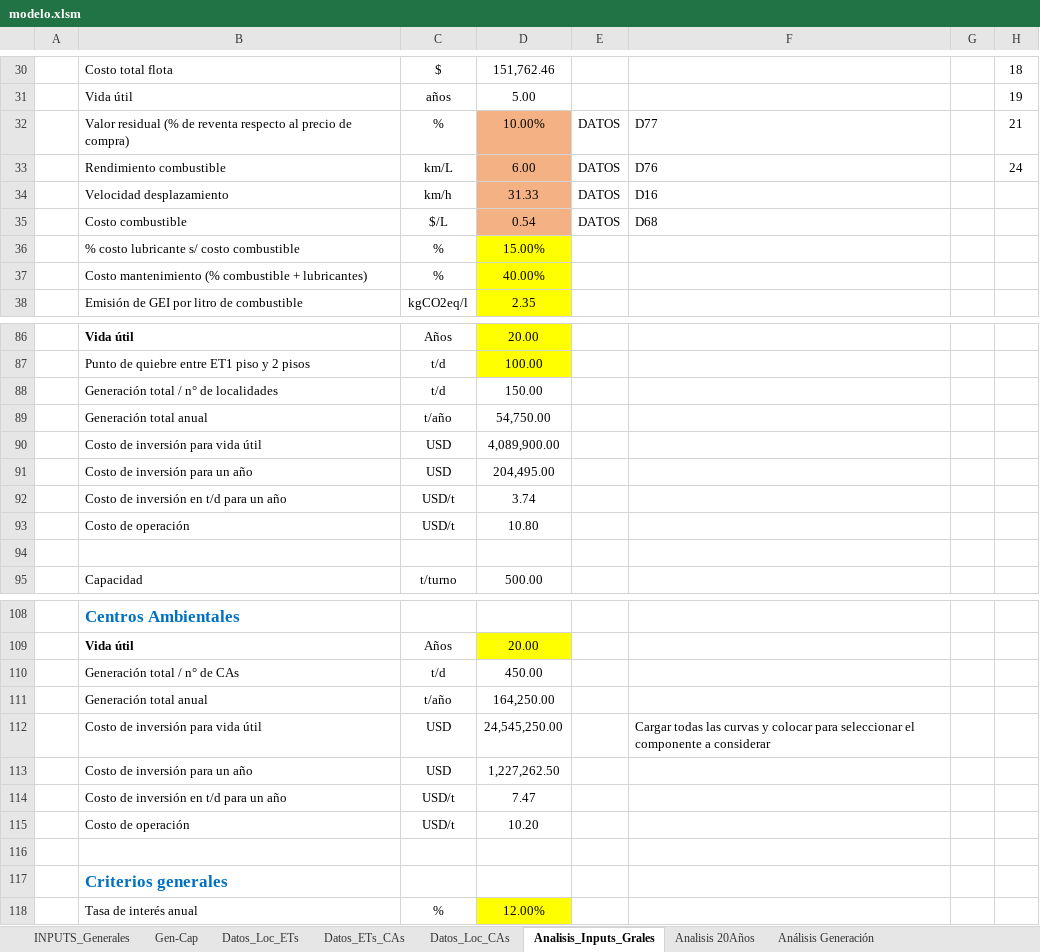
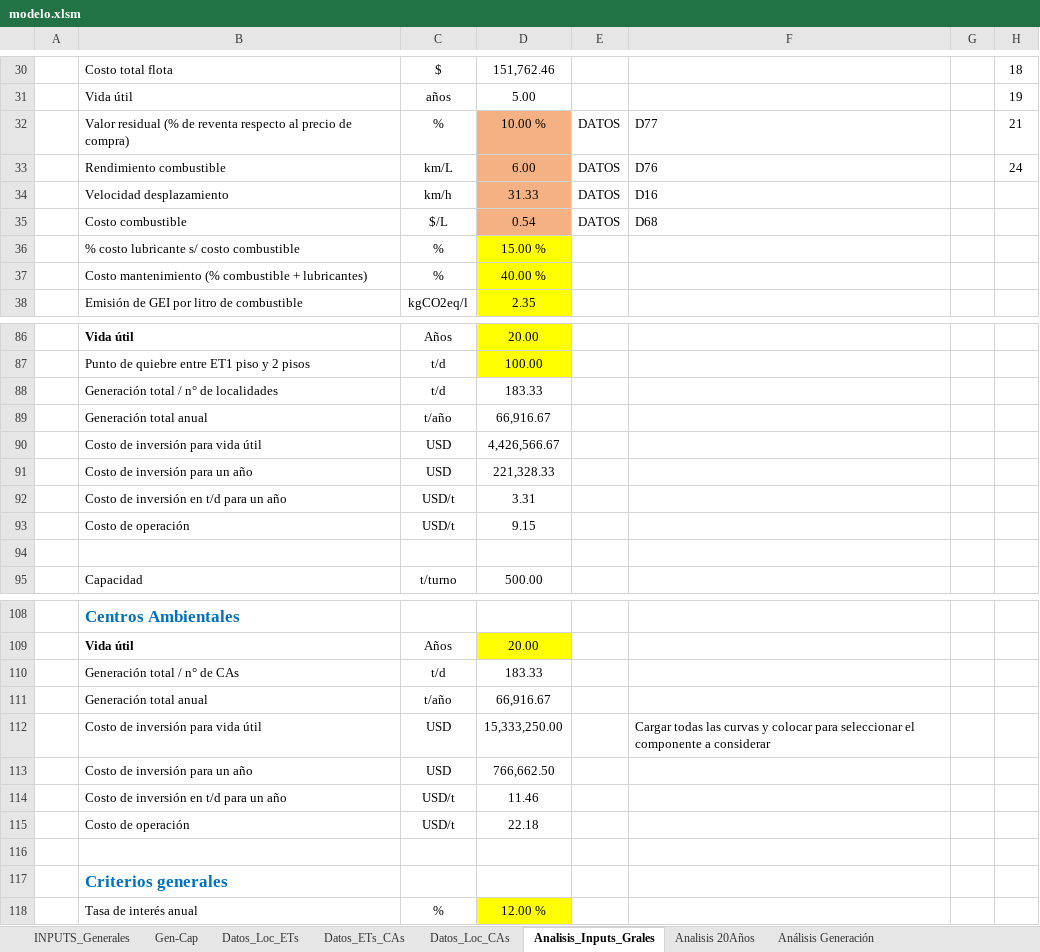
Before and after one commit to PanchoGatti/lome_python, an Excel workbook: modelo.xlsm, sheet Analisis_Inputs_Grales, drawn as a sheet; only a part is shown, gaps mark what is left out; values as stored, in another font and other column widths than the file's, no borders; charts and pictures not drawn; the diff covers the shown part only; the diff names each change by its address in the sheet, - before the commit and + after, or states it on an @@ line.

```diff
--- a/modelo.xlsm (sheet Analisis_Inputs_Grales)
+++ b/modelo.xlsm (sheet Analisis_Inputs_Grales)
-D32: 10.00%
+D32: 10.00 %
-D36: 15.00%
+D36: 15.00 %
-D37: 40.00%
+D37: 40.00 %
-D88: 150.00
+D88: 183.33
-D89: 54,750.00
+D89: 66,916.67
-D90: 4,089,900.00
+D90: 4,426,566.67
-D91: 204,495.00
+D91: 221,328.33
-D92: 3.74
+D92: 3.31
-D93: 10.80
+D93: 9.15
-D110: 450.00
+D110: 183.33
-D111: 164,250.00
+D111: 66,916.67
-D112: 24,545,250.00
+D112: 15,333,250.00
-D113: 1,227,262.50
+D113: 766,662.50
-D114: 7.47
+D114: 11.46
-D115: 10.20
+D115: 22.18
-D118: 12.00%
+D118: 12.00 %
```
Also changed, not shown: 4 edited cells elsewhere in this sheet, sheet Datos_ETs_CAs, sheet Datos_Loc_CAs, sheet Datos_Loc_ETs, sheet Gen-Cap, sheet INPUTS_Generales, formulas that keep their value, charts or pictures, RESULTADOS_Region_CASARES.xlsx, 1 other file.
